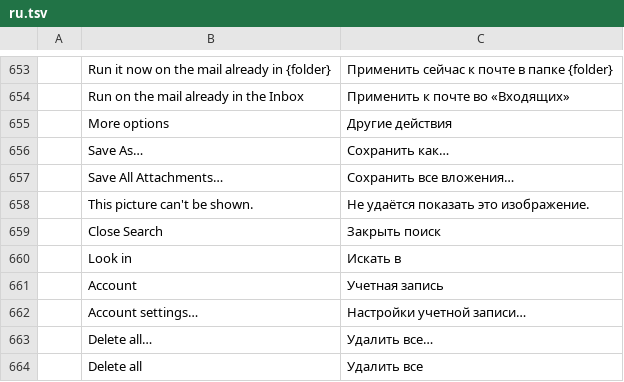
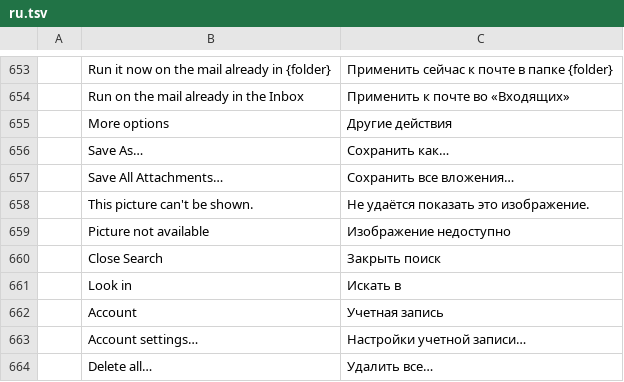
Before and after one commit to dgaudin/quatrelle, a TSV file: crates/ui-egui/src/i18n/ru.tsv, drawn as a sheet; only a part is shown, gaps mark what is left out; the shorter side is filled out with more unchanged rows.

```diff
--- a/crates/ui-egui/src/i18n/ru.tsv
+++ b/crates/ui-egui/src/i18n/ru.tsv
@@ -658,2 +658,3 @@
 	This picture can't be shown.	Не удаётся показать это изображение.
+	Picture not available	Изображение недоступно
 	Close Search	Закрыть поиск
```
Also changed, not shown: crates/ui-egui/src/i18n/ar.tsv, crates/ui-egui/src/i18n/he.tsv, 18 other files.
